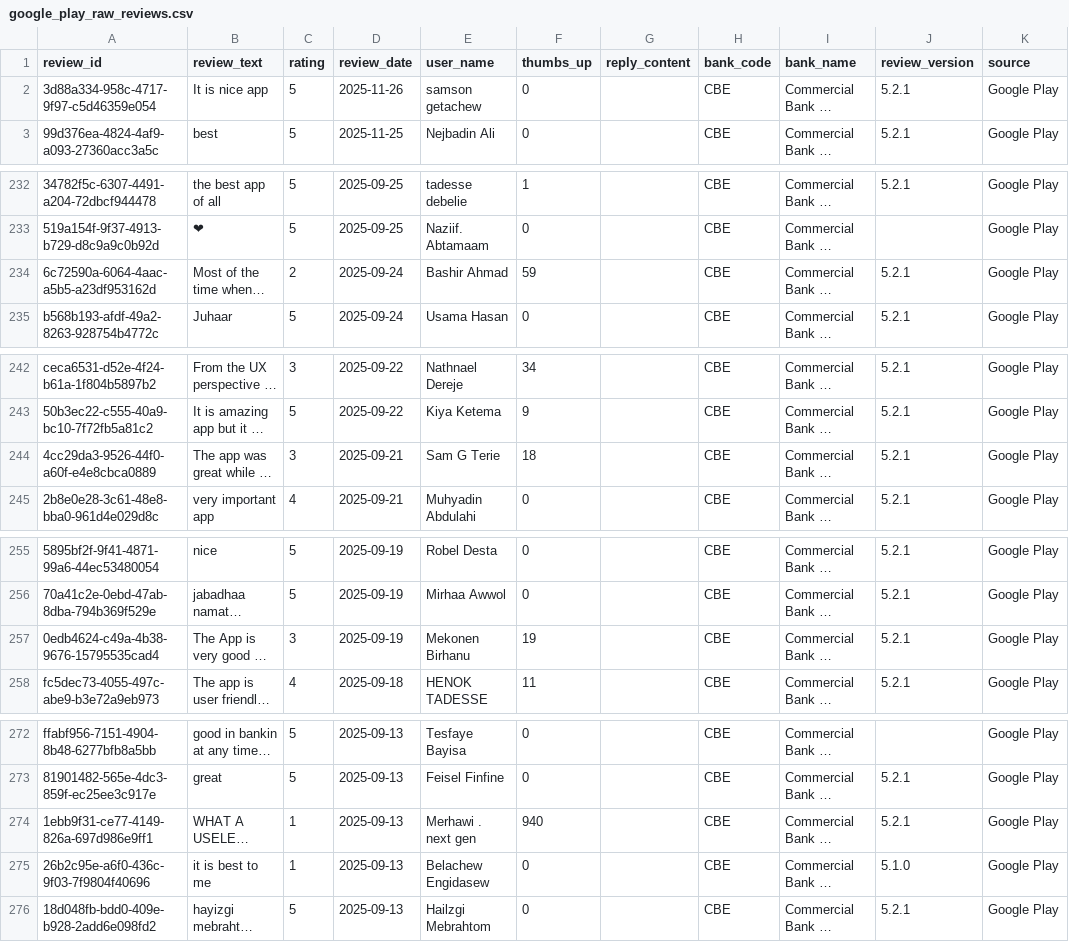
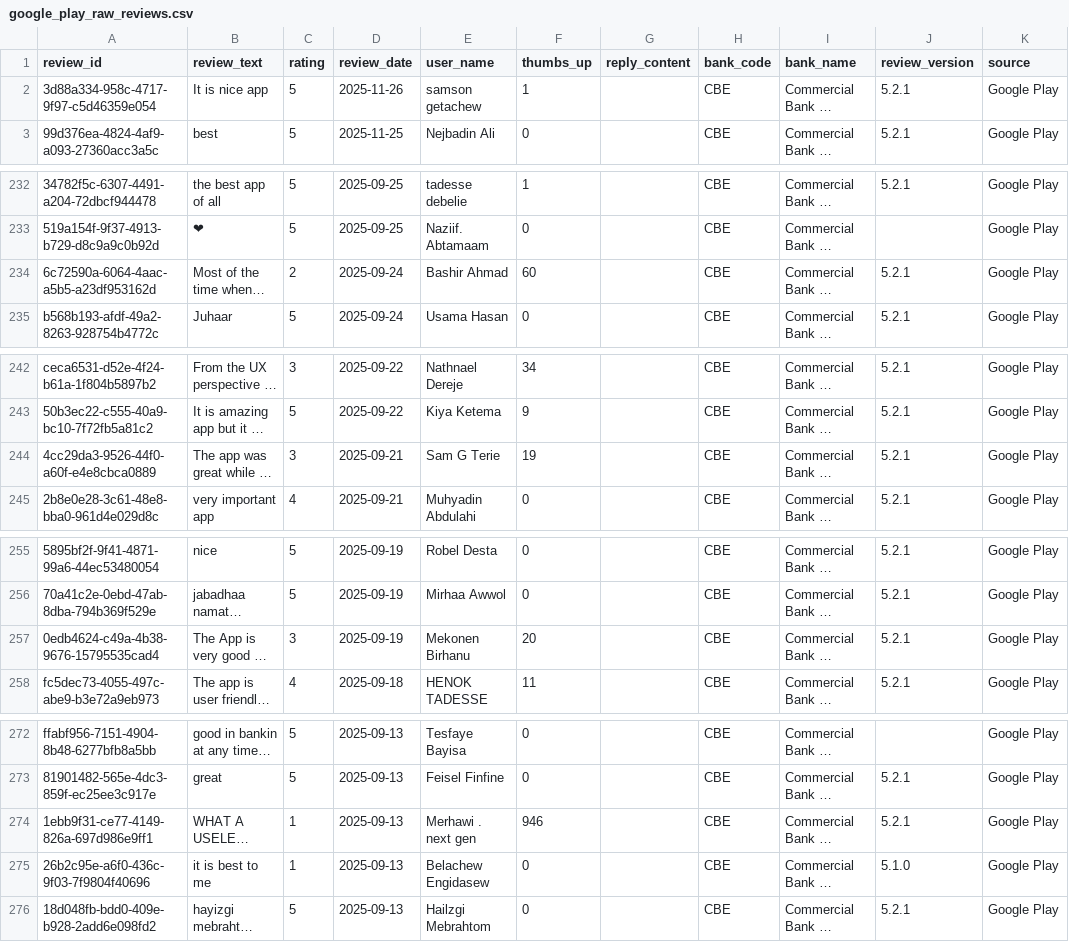
Before and after one commit to Moggycool/Customer-Experience-Analytics--Week2-Challange, a CSV file: data/raw/google_play_raw_reviews.csv, drawn as a sheet; only a part is shown, gaps mark what is left out; long unchanged cells end in …; the diff covers the shown part only; the diff names each change by its address in the sheet, - before the commit and + after, or states it on an @@ line.

```diff
--- a/data/raw/google_play_raw_reviews.csv
+++ b/data/raw/google_play_raw_reviews.csv
-F2 (thumbs_up): 0
+F2 (thumbs_up): 1
-F234 (thumbs_up): 59
+F234 (thumbs_up): 60
-F244 (thumbs_up): 18
+F244 (thumbs_up): 19
-F257 (thumbs_up): 19
+F257 (thumbs_up): 20
-F274 (thumbs_up): 940
+F274 (thumbs_up): 946
```
Also changed, not shown: 5 edited cells elsewhere in this file, data/preprocessed/google_play_processed_reviews.csv, data/preprocessed/sentiment_preprocessed.csv, 1 other file.
